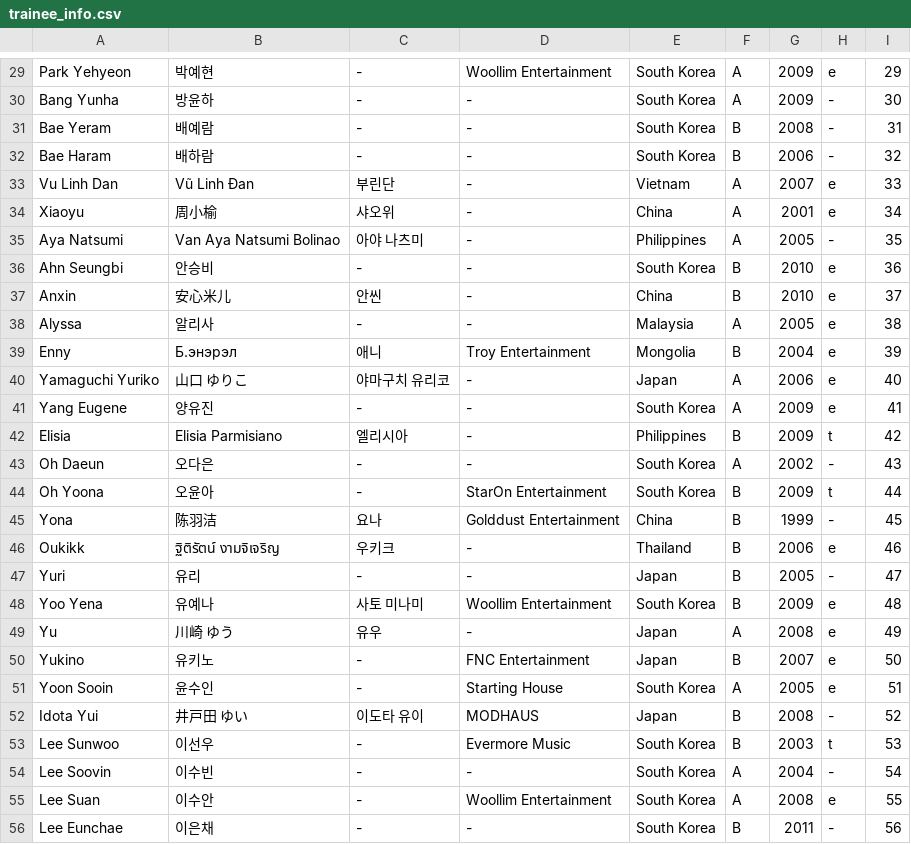
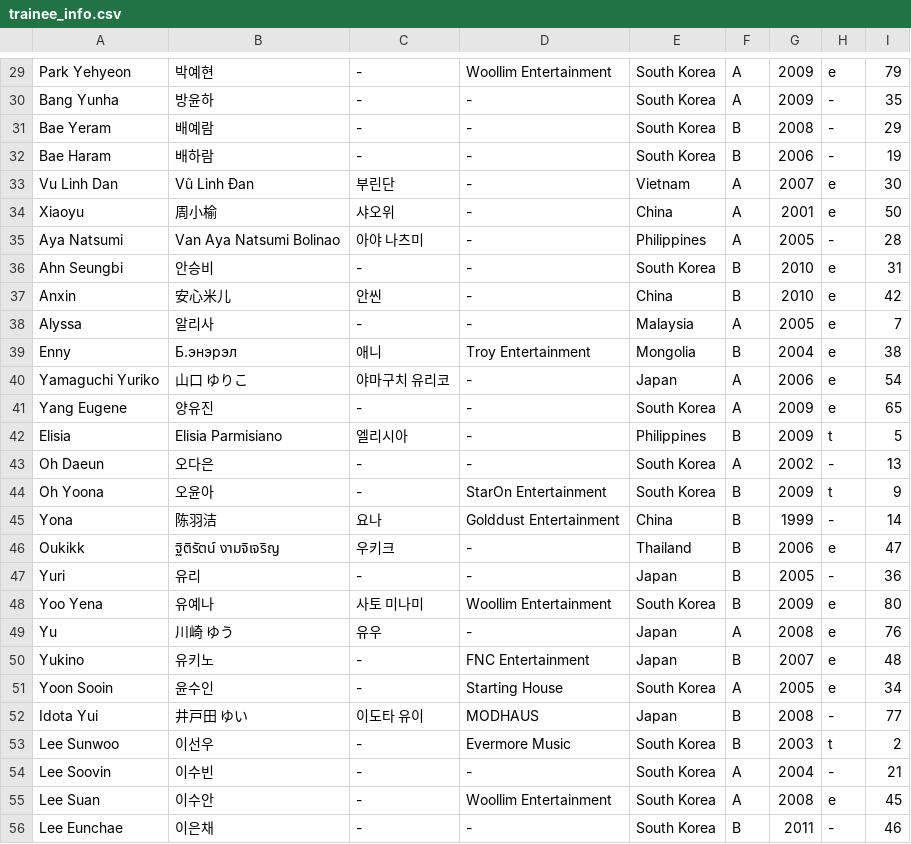
Before and after one commit to universeticket/universeticket.github.io, a CSV file: trainee_info.csv, drawn as a sheet; only a part is shown, gaps mark what is left out; the diff covers the shown part only.

```diff
--- a/trainee_info.csv
+++ b/trainee_info.csv
@@ -29,28 +29,28 @@
-"Park Yehyeon","박예현","-","Woollim Entertainment","South Korea","A","2009","e","29 "
-"Bang Yunha","방윤하","-","-","South Korea","A","2009","-","30"
-"Bae Yeram","배예람","-","-","South Korea","B","2008","-","31"
-"Bae Haram","배하람","-","-","South Korea","B","2006","-","32"
-"Vu Linh Dan","Vũ Linh Đan","부린단","-","Vietnam","A","2007","e","33"
-"Xiaoyu","周小榆","샤오위","-","China","A","2001","e","34"
-"Aya Natsumi","Van Aya Natsumi Bolinao","아야 나츠미","-","Philippines","A","2005","-","35"
-"Ahn Seungbi","안승비","-","-","South Korea","B","2010","e","36"
-"Anxin","安心米儿","안씬","-","China","B","2010","e","37"
-"Alyssa","알리사","-","-","Malaysia","A","2005","e","38"
-"Enny","Б.энэрэл","애니","Troy Entertainment","Mongolia","B","2004","e","39"
-"Yamaguchi Yuriko","山口 ゆりこ","야마구치 유리코","-","Japan","A","2006","e","40"
-"Yang Eugene","양유진","-","-","South Korea","A","2009","e","41"
-"Elisia","Elisia Parmisiano","엘리시아","-","Philippines","B","2009","t","42"
-"Oh Daeun","오다은","-","-","South Korea","A","2002","-","43"
-"Oh Yoona","오윤아","-","StarOn Entertainment","South Korea","B","2009","t","44"
-"Yona","陈羽洁","요나","Golddust Entertainment","China","B","1999","-","45"
-"Oukikk","ฐิติรัตน์ งามจิเจริญ","우키크","-","Thailand","B","2006","e","46"
-"Yuri","유리","-","-","Japan","B","2005","-","47"
-"Yoo Yena","유예나","사토 미나미","Woollim Entertainment","South Korea","B","2009","e","48"
-"Yu","川崎 ゆう","유우","-","Japan","A","2008","e","49"
-"Yukino","유키노","-","FNC Entertainment","Japan","B","2007","e","50"
-"Yoon Sooin","윤수인","-","Starting House","South Korea","A","2005","e","51"
-"Idota Yui","井戸田 ゆい","이도타 유이","MODHAUS","Japan","B","2008","-","52"
-"Lee Sunwoo","이선우","-","Evermore Music","South Korea","B","2003","t","53"
-"Lee Soovin","이수빈","-","-","South Korea","A","2004","-","54"
-"Lee Suan","이수안","-","Woollim Entertainment","South Korea","A","2008","e","55"
-"Lee Eunchae","이은채","-","-","South Korea","B","2011","-","56"
+"Park Yehyeon","박예현","-","Woollim Entertainment","South Korea","A","2009","e","79"
+"Bang Yunha","방윤하","-","-","South Korea","A","2009","-","35"
+"Bae Yeram","배예람","-","-","South Korea","B","2008","-","29"
+"Bae Haram","배하람","-","-","South Korea","B","2006","-","19"
+"Vu Linh Dan","Vũ Linh Đan","부린단","-","Vietnam","A","2007","e","30"
+"Xiaoyu","周小榆","샤오위","-","China","A","2001","e","50"
+"Aya Natsumi","Van Aya Natsumi Bolinao","아야 나츠미","-","Philippines","A","2005","-","28"
+"Ahn Seungbi","안승비","-","-","South Korea","B","2010","e","31"
+"Anxin","安心米儿","안씬","-","China","B","2010","e","42"
+"Alyssa","알리사","-","-","Malaysia","A","2005","e","7"
+"Enny","Б.энэрэл","애니","Troy Entertainment","Mongolia","B","2004","e","38"
+"Yamaguchi Yuriko","山口 ゆりこ","야마구치 유리코","-","Japan","A","2006","e","54"
+"Yang Eugene","양유진","-","-","South Korea","A","2009","e","65"
+"Elisia","Elisia Parmisiano","엘리시아","-","Philippines","B","2009","t","5"
+"Oh Daeun","오다은","-","-","South Korea","A","2002","-","13"
+"Oh Yoona","오윤아","-","StarOn Entertainment","South Korea","B","2009","t","9"
+"Yona","陈羽洁","요나","Golddust Entertainment","China","B","1999","-","14"
+"Oukikk","ฐิติรัตน์ งามจิเจริญ","우키크","-","Thailand","B","2006","e","47"
+"Yuri","유리","-","-","Japan","B","2005","-","36"
+"Yoo Yena","유예나","사토 미나미","Woollim Entertainment","South Korea","B","2009","e","80"
+"Yu","川崎 ゆう","유우","-","Japan","A","2008","e","76"
+"Yukino","유키노","-","FNC Entertainment","Japan","B","2007","e","48"
+"Yoon Sooin","윤수인","-","Starting House","South Korea","A","2005","e","34"
+"Idota Yui","井戸田 ゆい","이도타 유이","MODHAUS","Japan","B","2008","-","77"
+"Lee Sunwoo","이선우","-","Evermore Music","South Korea","B","2003","t","2"
+"Lee Soovin","이수빈","-","-","South Korea","A","2004","-","21"
+"Lee Suan","이수안","-","Woollim Entertainment","South Korea","A","2008","e","45"
+"Lee Eunchae","이은채","-","-","South Korea","B","2011","-","46"
```
Also changed, not shown: 54 edited cells elsewhere in this file, 1 other file.
